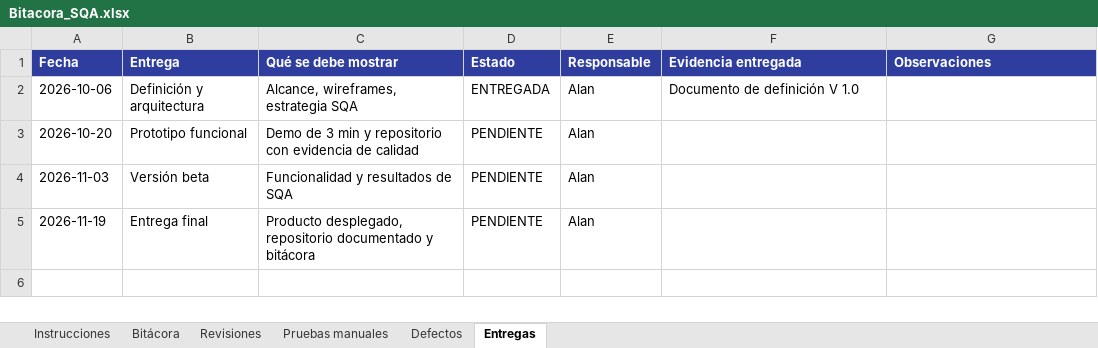
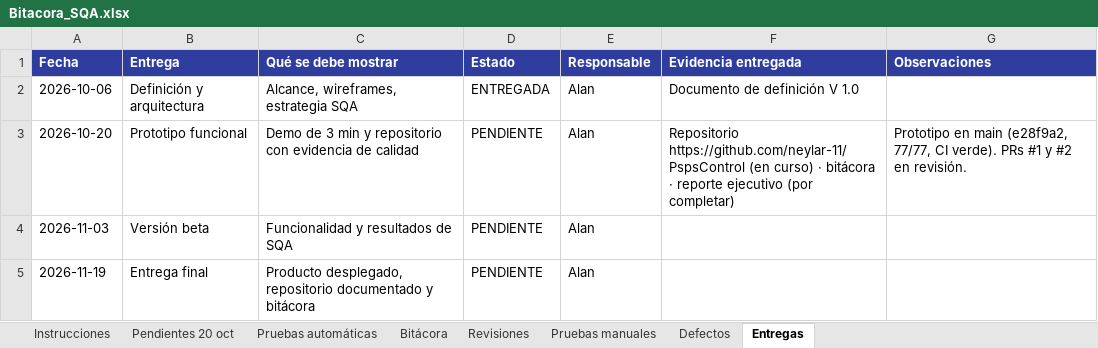
Before and after one commit to neylar-11/PspsControl, an Excel workbook: Bitacora_SQA.xlsx, sheet Entregas, drawn as a sheet; values as stored, in another font and other column widths than the file's, no borders; charts and pictures not drawn; the diff names each change by its address in the sheet, - before the commit and + after, or states it on an @@ line.

Commit message:
SQA: bitácora actualizada al 19/10

```diff
--- a/Bitacora_SQA.xlsx (sheet Entregas)
+++ b/Bitacora_SQA.xlsx (sheet Entregas)
+sheet tab: Pendientes 20 oct
+sheet tab: Pruebas automáticas
-F3 (Evidencia entregada): (empty)
+F3 (Evidencia entregada): Repositorio https://github.com/neylar-11/PspsControl (en curso) · bitácora · reporte ejecutivo (por completar)
-G3 (Observaciones): (empty)
+G3 (Observaciones): Prototipo en main (e28f9a2, 77/77, CI verde). PRs #1 y #2 en revisión.
```
Also changed, not shown: sheet Pruebas manuales, sheet Bitácora, sheet Revisiones, sheet Instrucciones, charts or pictures.
